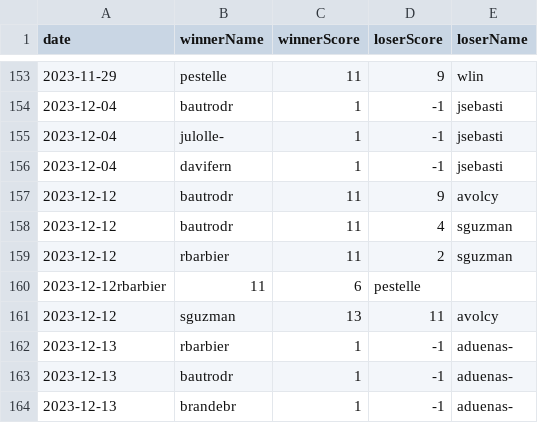
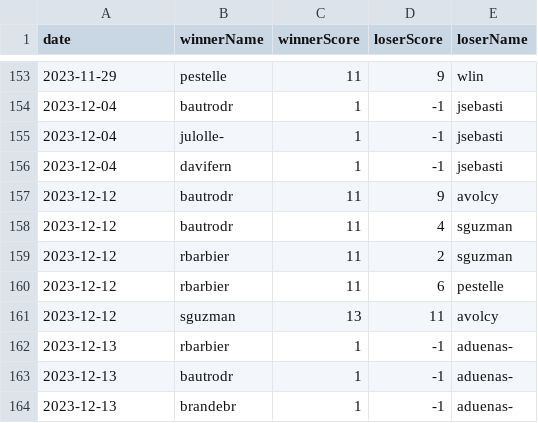
Before and after one commit to NullSquad/peer-2-pong, a CSV file: data/matches.csv, drawn as a sheet; only a part is shown, gaps mark what is left out.

Commit message:
fix

```diff
--- a/data/matches.csv
+++ b/data/matches.csv
@@ -159,3 +159,3 @@ date,winnerName,winnerScore,loserScore,loserName
 2023-12-12,rbarbier,11,2,sguzman
-2023-12-12rbarbier,11,6,pestelle
+2023-12-12,rbarbier,11,6,pestelle
 2023-12-12,sguzman,13,11,avolcy
```
